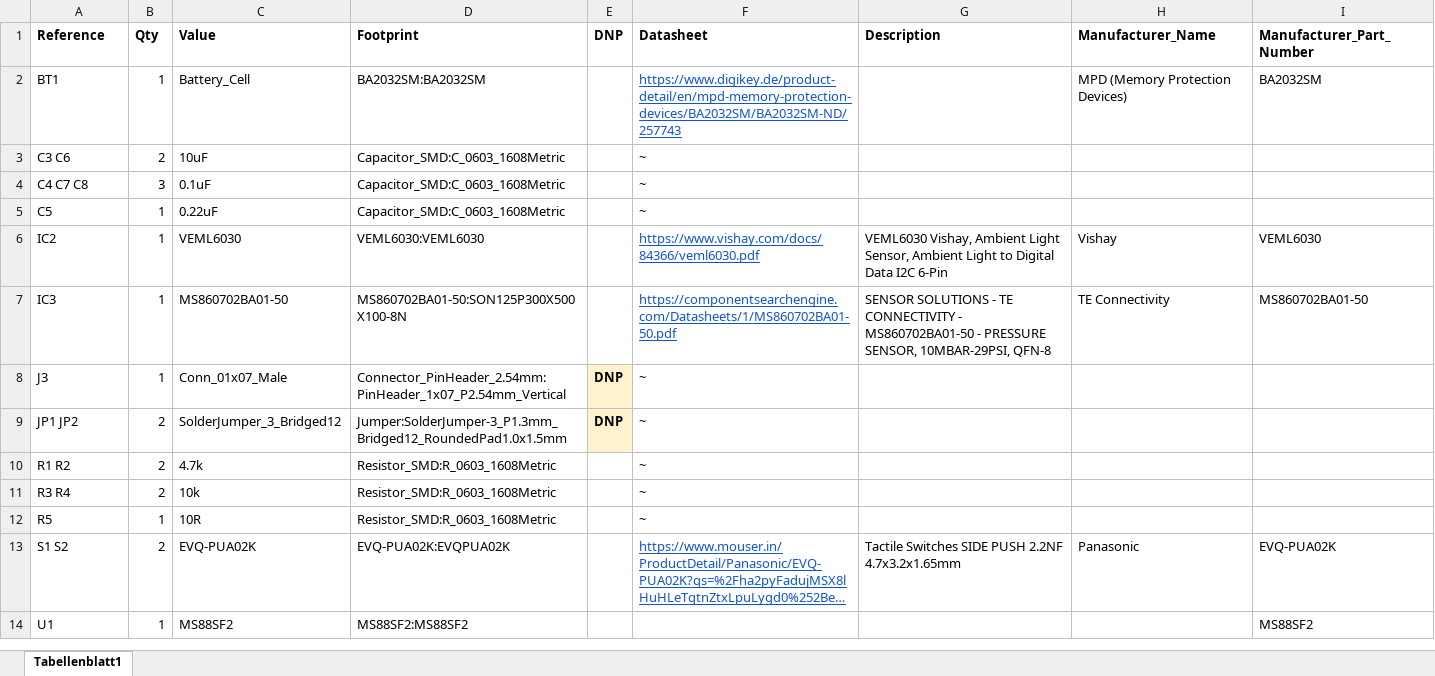
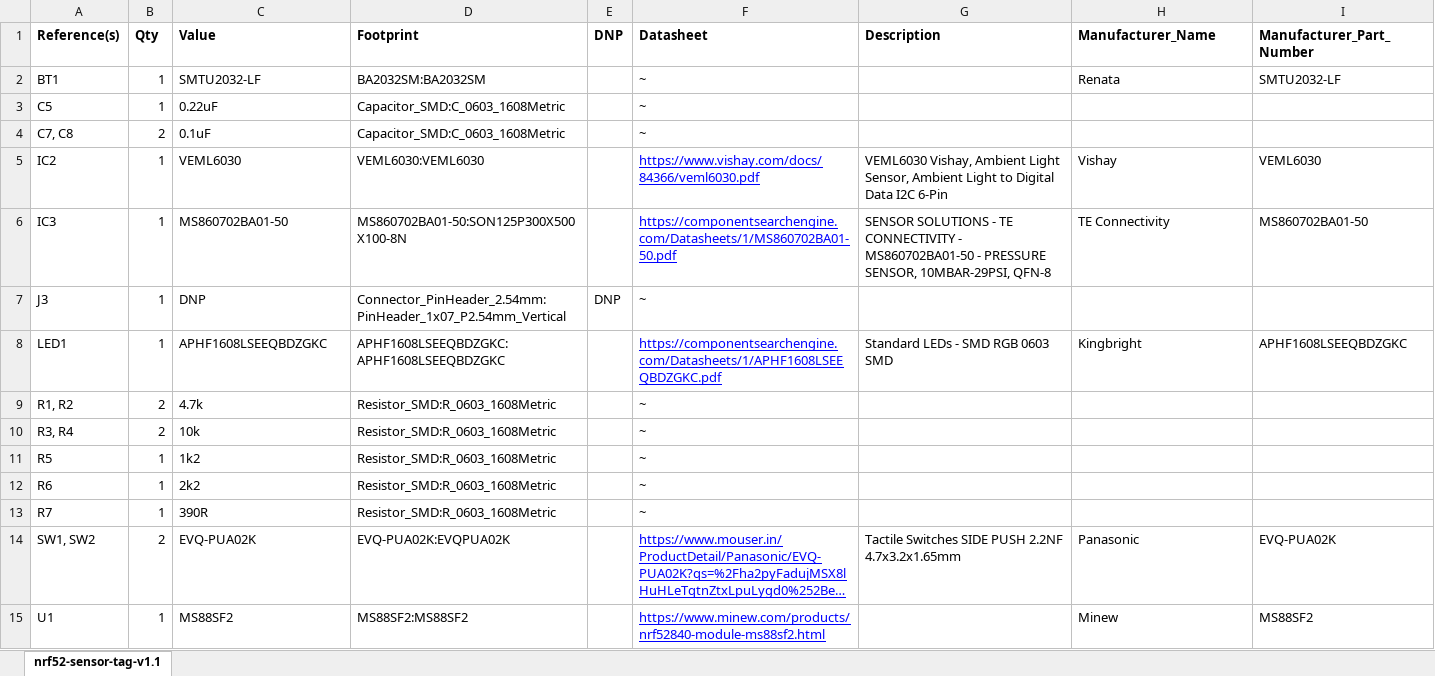
Before and after one commit to HomeSmartMesh/nrf52_thread_sensortag, an Excel workbook: manufacturing/ThreadSensorTag_BOM.xlsx, sheet nrf52-sensor-tag-v1.1, drawn as a sheet; long unchanged cells end in …; values as stored, in another font and other column widths than the file's, no borders; charts and pictures not drawn; removed rows and columns are numbered as before the commit, all else as after; the diff names each change by its address in the sheet, - before the commit and + after, or states it on an @@ line.

```diff
--- a/manufacturing/ThreadSensorTag_BOM.xlsx (sheet nrf52-sensor-tag-v1.1)
+++ b/manufacturing/ThreadSensorTag_BOM.xlsx (sheet nrf52-sensor-tag-v1.1)
-sheet tab: Tabellenblatt1
+sheet tab: nrf52-sensor-tag-v1.1
-A1: Reference
+A1: Reference(s)
-C2 (Value): Battery_Cell
+C2 (Value): SMTU2032-LF
-F2 (Datasheet): https://www.digikey.de/product-detail/en/mpd-memory-protection-devices/BA2032SM/BA2032SM-ND/257743
+F2 (Datasheet): ~
@@ F2 underline: on → off, text colour: #1155CC → black @@
-H2 (Manufacturer_Name): MPD (Memory Protection Devices)
+H2 (Manufacturer_Name): Renata
-I2 (Manufacturer_Part_Number): BA2032SM
+I2 (Manufacturer_Part_Number): SMTU2032-LF
-row 3: C3 C6 | 2 | 10uF | Capacitor_SMD:C_0603_1608Metric |  | ~
-row 4: C4 C7 C8 | 3 | 0.1uF | Capacitor_SMD:C_0603_1608Metric |  | ~
+row 4: C7, C8 | 2 | 0.1uF | Capacitor_SMD:C_0603_1608Metric |  | ~
-F5:F6 text colour: #1155CC
+F5:F6 text colour: #0000FF
-C7 (Value): Conn_01x07_Male
+C7 (Value): DNP
@@ E7 fill: #FFF2CC → none, bold: on → off @@
-row 9: JP1 JP2 | 2 | SolderJumper_3_Bridged12 | Jumper:SolderJumper-3_P1.3mm_Bridged12_RoundedPad1.0x1.5mm | DNP | ~
+row 8: LED1 | 1 | APHF1608LSEEQBDZGKC | APHF1608LSEEQBDZGKC:APHF1608LSEEQBDZGKC |  | https://componentsearchengine.com/Datasheets/1/APHF1608LSEEQBDZGKC.pdf | Standard LEDs - SMD RGB 0603 SMD | Kingbright | APHF1608LSEEQBDZGKC
-A9 (Reference(s)): R1 R2
+A9 (Reference(s)): R1, R2
-A10 (Reference(s)): R3 R4
+A10 (Reference(s)): R3, R4
-C11 (Value): 10R
+C11 (Value): 1k2
+row 12: R6 | 1 | 2k2 | Resistor_SMD:R_0603_1608Metric |  | ~
+row 13: R7 | 1 | 390R | Resistor_SMD:R_0603_1608Metric |  | ~
-A14 (Reference(s)): S1 S2
+A14 (Reference(s)): SW1, SW2
-F14 text colour: #1155CC
+F14 text colour: #0000FF
-F15 (Datasheet): (empty)
+F15 (Datasheet): https://www.minew.com/products/nrf52840-module-ms88sf2.html
-H15 (Manufacturer_Name): (empty)
+H15 (Manufacturer_Name): Minew
```
Also changed, not shown: charts or pictures, 10 other files.
